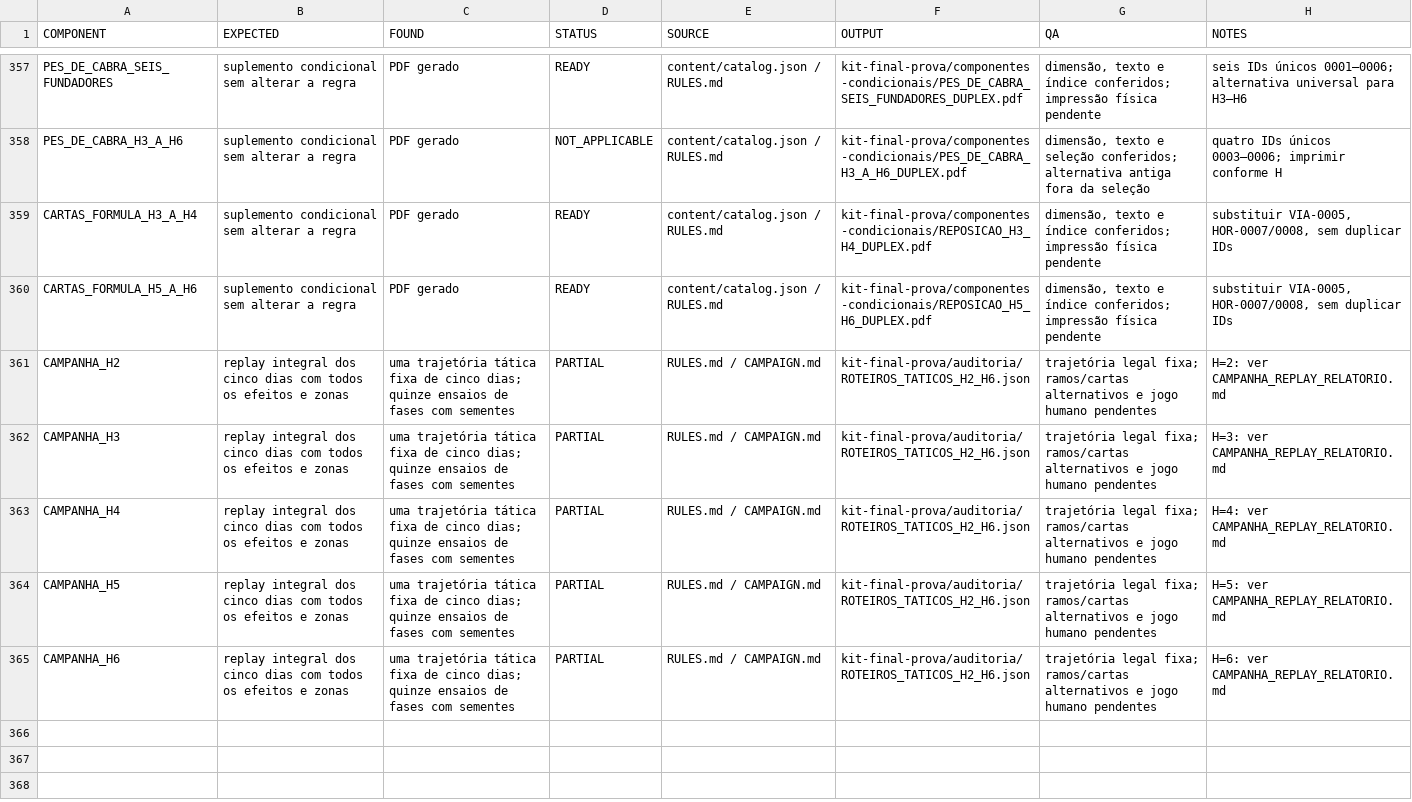
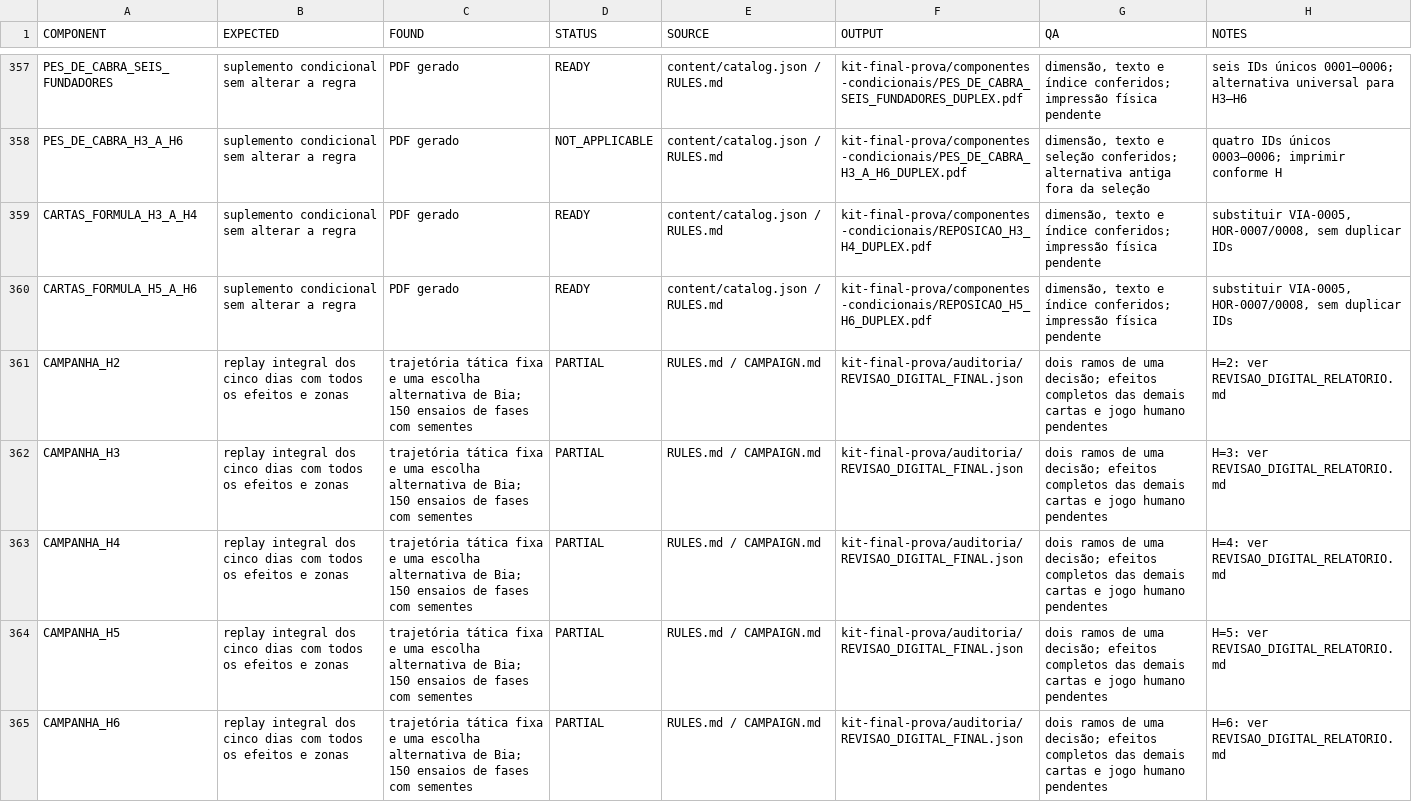
Before and after one commit to bugijo/Jogo-cartas, a CSV file: kit-final-prova/auditoria/COVERAGE_MATRIX.csv, drawn as a sheet; only a part is shown, gaps mark what is left out.

Commit message:
Audita campanha e PDFs; incorpora fonte nas cartas condicionais

```diff
--- a/kit-final-prova/auditoria/COVERAGE_MATRIX.csv
+++ b/kit-final-prova/auditoria/COVERAGE_MATRIX.csv
@@ -360,6 +360,6 @@ CARTAS_FORMULA_H3_A_H4,suplemento condicional sem alterar a regra,PDF gerado,REA
 CARTAS_FORMULA_H5_A_H6,suplemento condicional sem alterar a regra,PDF gerado,READY,content/catalog.json / RULES.md,kit-final-prova/componentes-condicionais/REPOSICAO_H5_H6_DUPLEX.pdf,"dimensão, texto e índice conferidos; impressão física pendente","substituir VIA-0005, HOR-0007/0008, sem duplicar IDs"
-CAMPANHA_H2,replay integral dos cinco dias com todos os efeitos e zonas,uma trajetória tática fixa de cinco dias; quinze ensaios de fases com sementes,PARTIAL,RULES.md / CAMPAIGN.md,kit-final-prova/auditoria/ROTEIROS_TATICOS_H2_H6.json,trajetória legal fixa; ramos/cartas alternativos e jogo humano pendentes,H=2: ver CAMPANHA_REPLAY_RELATORIO.md
-CAMPANHA_H3,replay integral dos cinco dias com todos os efeitos e zonas,uma trajetória tática fixa de cinco dias; quinze ensaios de fases com sementes,PARTIAL,RULES.md / CAMPAIGN.md,kit-final-prova/auditoria/ROTEIROS_TATICOS_H2_H6.json,trajetória legal fixa; ramos/cartas alternativos e jogo humano pendentes,H=3: ver CAMPANHA_REPLAY_RELATORIO.md
-CAMPANHA_H4,replay integral dos cinco dias com todos os efeitos e zonas,uma trajetória tática fixa de cinco dias; quinze ensaios de fases com sementes,PARTIAL,RULES.md / CAMPAIGN.md,kit-final-prova/auditoria/ROTEIROS_TATICOS_H2_H6.json,trajetória legal fixa; ramos/cartas alternativos e jogo humano pendentes,H=4: ver CAMPANHA_REPLAY_RELATORIO.md
-CAMPANHA_H5,replay integral dos cinco dias com todos os efeitos e zonas,uma trajetória tática fixa de cinco dias; quinze ensaios de fases com sementes,PARTIAL,RULES.md / CAMPAIGN.md,kit-final-prova/auditoria/ROTEIROS_TATICOS_H2_H6.json,trajetória legal fixa; ramos/cartas alternativos e jogo humano pendentes,H=5: ver CAMPANHA_REPLAY_RELATORIO.md
-CAMPANHA_H6,replay integral dos cinco dias com todos os efeitos e zonas,uma trajetória tática fixa de cinco dias; quinze ensaios de fases com sementes,PARTIAL,RULES.md / CAMPAIGN.md,kit-final-prova/auditoria/ROTEIROS_TATICOS_H2_H6.json,trajetória legal fixa; ramos/cartas alternativos e jogo humano pendentes,H=6: ver CAMPANHA_REPLAY_RELATORIO.md
+CAMPANHA_H2,replay integral dos cinco dias com todos os efeitos e zonas,trajetória tática fixa e uma escolha alternativa de Bia; 150 ensaios de fases com sementes,PARTIAL,RULES.md / CAMPAIGN.md,kit-final-prova/auditoria/REVISAO_DIGITAL_FINAL.json,dois ramos de uma decisão; efeitos completos das demais cartas e jogo humano pendentes,H=2: ver REVISAO_DIGITAL_RELATORIO.md
+CAMPANHA_H3,replay integral dos cinco dias com todos os efeitos e zonas,trajetória tática fixa e uma escolha alternativa de Bia; 150 ensaios de fases com sementes,PARTIAL,RULES.md / CAMPAIGN.md,kit-final-prova/auditoria/REVISAO_DIGITAL_FINAL.json,dois ramos de uma decisão; efeitos completos das demais cartas e jogo humano pendentes,H=3: ver REVISAO_DIGITAL_RELATORIO.md
+CAMPANHA_H4,replay integral dos cinco dias com todos os efeitos e zonas,trajetória tática fixa e uma escolha alternativa de Bia; 150 ensaios de fases com sementes,PARTIAL,RULES.md / CAMPAIGN.md,kit-final-prova/auditoria/REVISAO_DIGITAL_FINAL.json,dois ramos de uma decisão; efeitos completos das demais cartas e jogo humano pendentes,H=4: ver REVISAO_DIGITAL_RELATORIO.md
+CAMPANHA_H5,replay integral dos cinco dias com todos os efeitos e zonas,trajetória tática fixa e uma escolha alternativa de Bia; 150 ensaios de fases com sementes,PARTIAL,RULES.md / CAMPAIGN.md,kit-final-prova/auditoria/REVISAO_DIGITAL_FINAL.json,dois ramos de uma decisão; efeitos completos das demais cartas e jogo humano pendentes,H=5: ver REVISAO_DIGITAL_RELATORIO.md
+CAMPANHA_H6,replay integral dos cinco dias com todos os efeitos e zonas,trajetória tática fixa e uma escolha alternativa de Bia; 150 ensaios de fases com sementes,PARTIAL,RULES.md / CAMPAIGN.md,kit-final-prova/auditoria/REVISAO_DIGITAL_FINAL.json,dois ramos de uma decisão; efeitos completos das demais cartas e jogo humano pendentes,H=6: ver REVISAO_DIGITAL_RELATORIO.md
```
Also changed, not shown: 28 other files.
